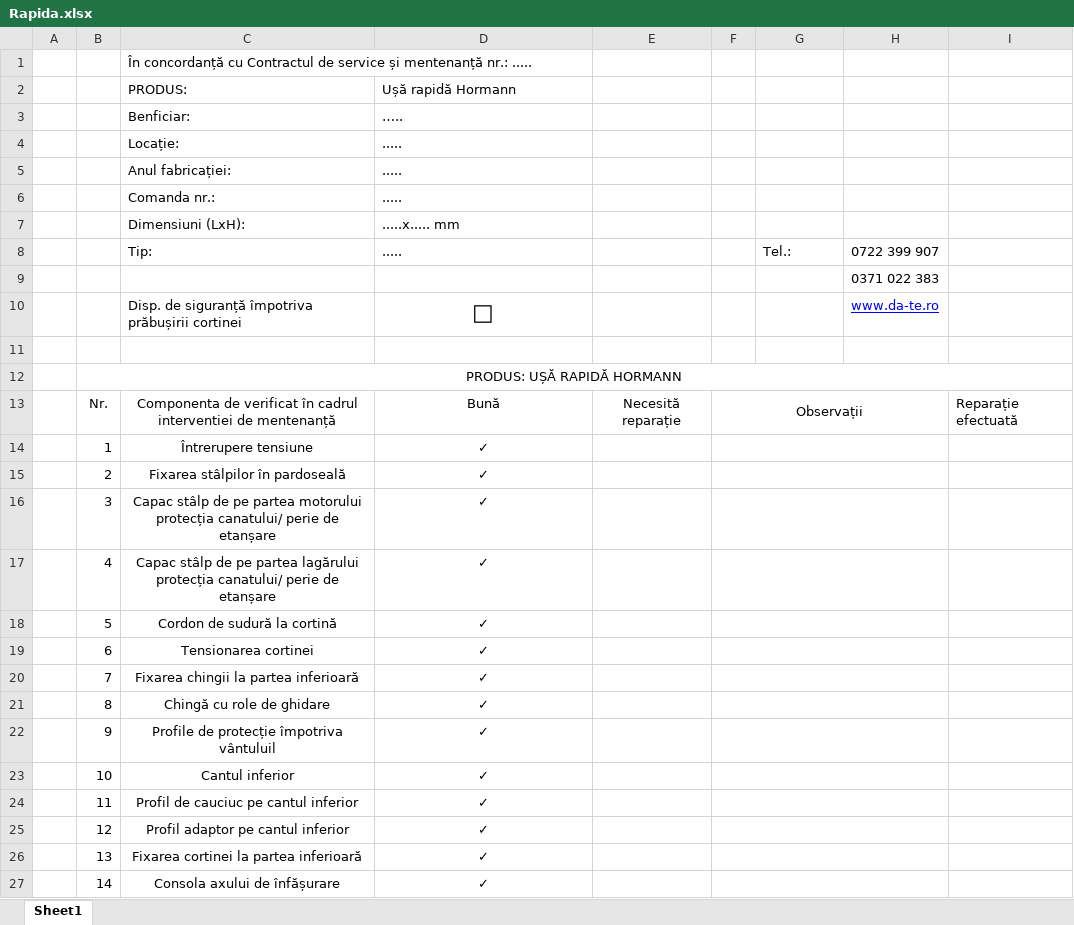
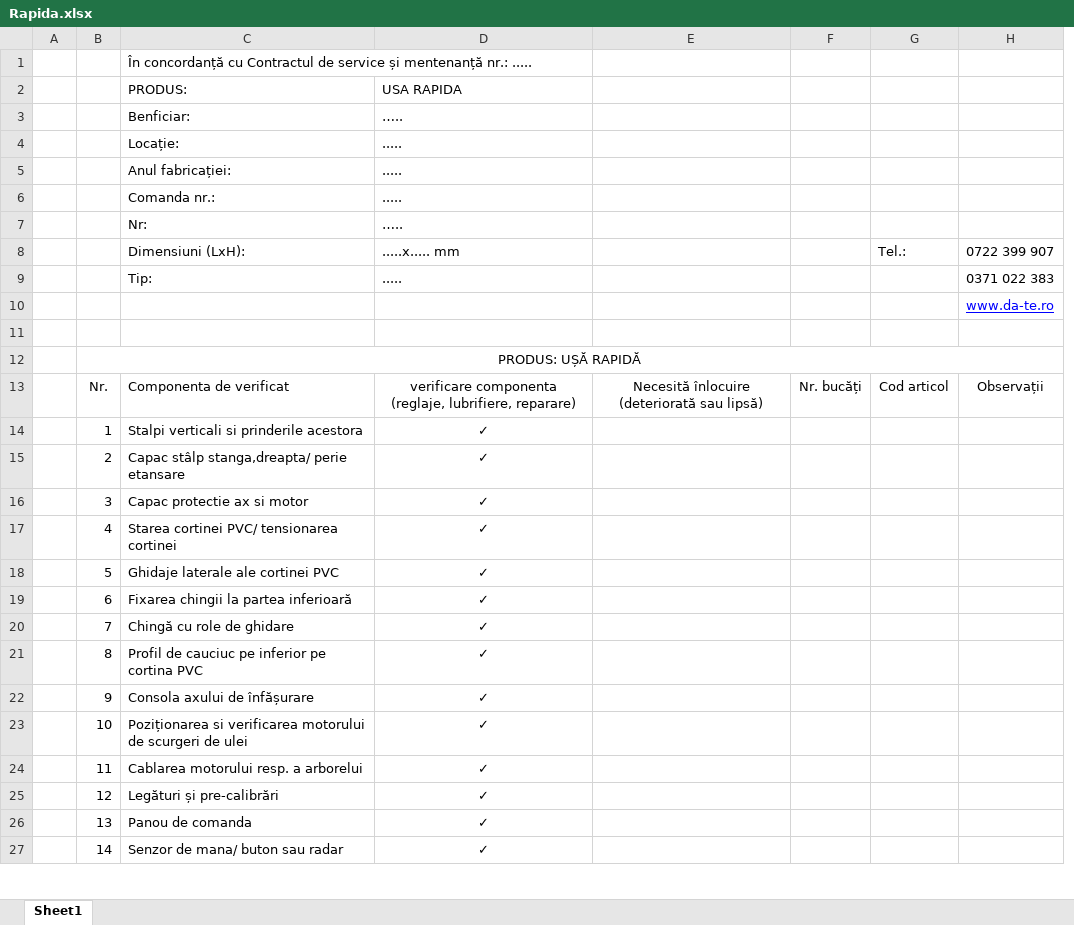
Before and after one commit to LucaTarniceriu/checklistGenerator, an Excel workbook: checklistGenerator/xlsx/Rapida.xlsx, sheet Sheet1, drawn as a sheet; only a part is shown; values as stored, in another font and other column widths than the file's, no borders; charts and pictures not drawn; removed rows and columns are numbered as before the commit, all else as after; the diff covers the shown part only; the diff names each change by its address in the sheet, - before the commit and + after, or states it on an @@ line.

```diff
--- a/checklistGenerator/xlsx/Rapida.xlsx (sheet Sheet1)
+++ b/checklistGenerator/xlsx/Rapida.xlsx (sheet Sheet1)
-column E, empty
-column F, empty
+column E, empty
+column F, empty
-column I, empty
-D2: Ușă rapidă Hormann
+D2: USA RAPIDA
-row 7:  |  | Dimensiuni (LxH): | .....x..... mm
+row 7:  |  | Nr: | …..
+row 8:  |  | Dimensiuni (LxH): | .....x..... mm |  |  | Tel.: | 0722 399 907
-G9: Tel.:
+G9: (empty)
-H9: 0722 399 907
+H9: 0371 022 383
-H10: 0371 022 383
+H10: www.da-te.ro
@@ H10 underline: off → on, text colour: black → #0000FF @@
-row 10:  |  | Disp. de siguranță împotriva prăbușirii cortinei | □ |  |  |  | www.da-te.ro
-B12: PRODUS: UȘĂ RAPIDĂ HORMANN
+B12: PRODUS: UȘĂ RAPIDĂ
-row 13:  | Nr. | Componenta de verificat în cadrul interventiei de mentenanță | Bună | Necesită reparație | Observații |  |  | Reparație efectuată
+row 13:  | Nr. | Componenta de verificat | verificare componenta (reglaje, lubrifiere, reparare) | Necesită înlocuire (deteriorată sau lipsă) | Nr. bucăți | Cod articol | Observații
-C14 (PRODUS:): Întrerupere tensiune
+C14 (PRODUS:): Stalpi verticali si prinderile acestora
-C14:C27 alignment: center
+C14:C27 alignment: left
-C15 (PRODUS:): Fixarea stâlpilor în pardoseală
+C15 (PRODUS:): Capac stâlp stanga,dreapta/ perie etansare
-C16 (PRODUS:): Capac stâlp de pe partea motorului protecția canatului/ perie de etanșare
+C16 (PRODUS:): Capac protectie ax si motor
-C17 (PRODUS:): Capac stâlp de pe partea lagărului protecția canatului/ perie de etanșare
+C17 (PRODUS:): Starea cortinei PVC/ tensionarea cortinei
-C18 (PRODUS:): Cordon de sudură la cortină
+C18 (PRODUS:): Ghidaje laterale ale cortinei PVC
-C19 (PRODUS:): Tensionarea cortinei
+C19 (PRODUS:): Fixarea chingii la partea inferioară
-C20 (PRODUS:): Fixarea chingii la partea inferioară
+C20 (PRODUS:): Chingă cu role de ghidare
-C21 (PRODUS:): Chingă cu role de ghidare
+C21 (PRODUS:): Profil de cauciuc pe inferior pe cortina PVC
-C22 (PRODUS:): Profile de protecție împotriva vântuluil
+C22 (PRODUS:): Consola axului de înfășurare
-C23 (PRODUS:): Cantul inferior
+C23 (PRODUS:): Poziționarea si verificarea motorului de scurgeri de ulei
-C24 (PRODUS:): Profil de cauciuc pe cantul inferior
+C24 (PRODUS:): Cablarea motorului resp. a arborelui
-C25 (PRODUS:): Profil adaptor pe cantul inferior
+C25 (PRODUS:): Legături și pre-calibrări
-C26 (PRODUS:): Fixarea cortinei la partea inferioară
+C26 (PRODUS:): Panou de comanda
-C27 (PRODUS:): Consola axului de înfășurare
+C27 (PRODUS:): Senzor de mana/ buton sau radar
```
Also changed, not shown: 14 added rows, 13 removed rows, 5 edited cells, cell formats and merged cells elsewhere in this sheet, charts or pictures, checklistGenerator/xlsx/Antifoc.xlsx, checklistGenerator/xlsx/Automata.xlsx, 18 other files.
